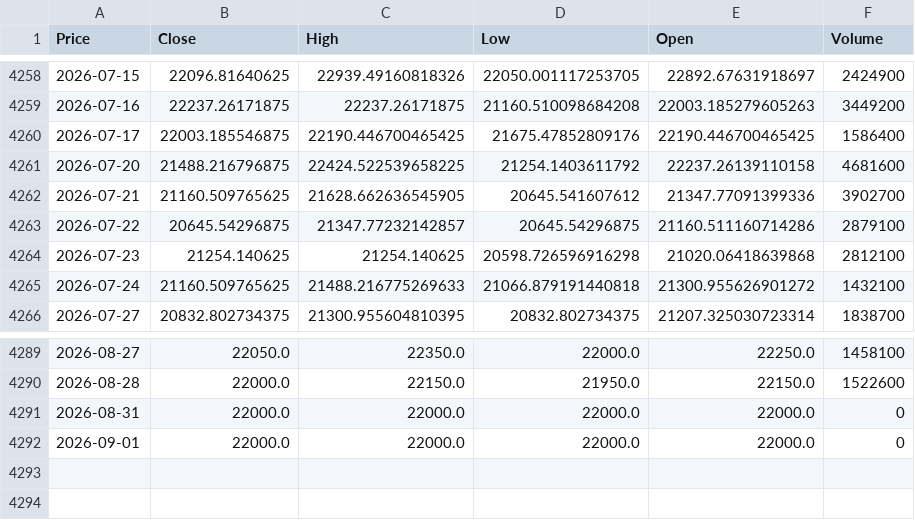
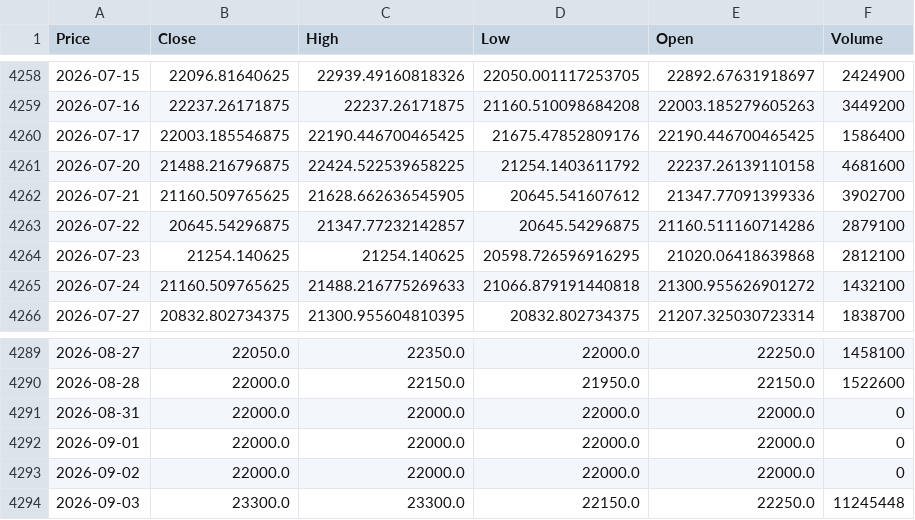
Before and after one commit to vuduc020600-bot/GitHub, a CSV file: data/DPM.csv, drawn as a sheet; only a part is shown, gaps mark what is left out; the diff names each change by its address in the sheet, - before the commit and + after, or states it on an @@ line.

```diff
--- a/data/DPM.csv
+++ b/data/DPM.csv
-D4264 (Low): 20598.726596916298
+D4264 (Low): 20598.726596916295
+row 4293: 2026-09-02 | 22000.0 | 22000.0 | 22000.0 | 22000.0 | 0
+row 4294: 2026-09-03 | 23300.0 | 23300.0 | 22150.0 | 22250.0 | 11245448
```
Also changed, not shown: data/ACB.csv, data/HDB.csv, 52 other files.
